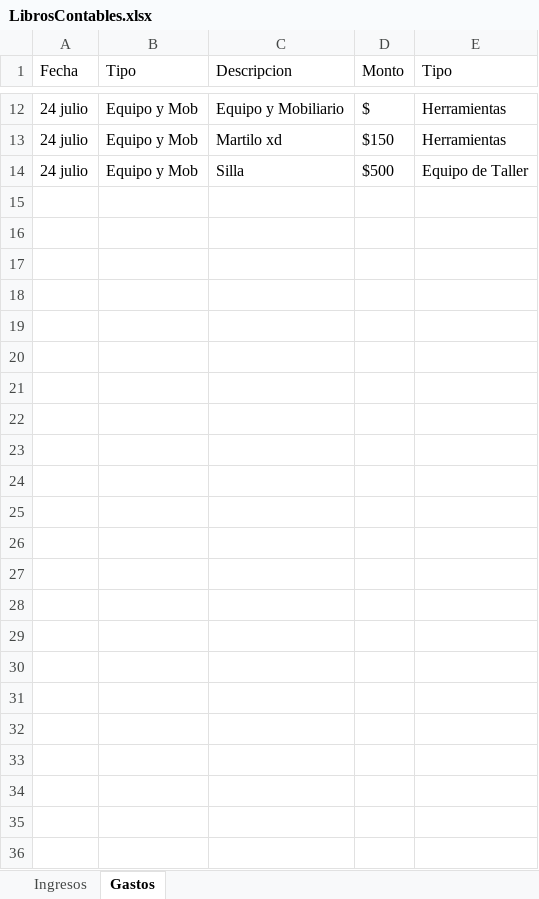
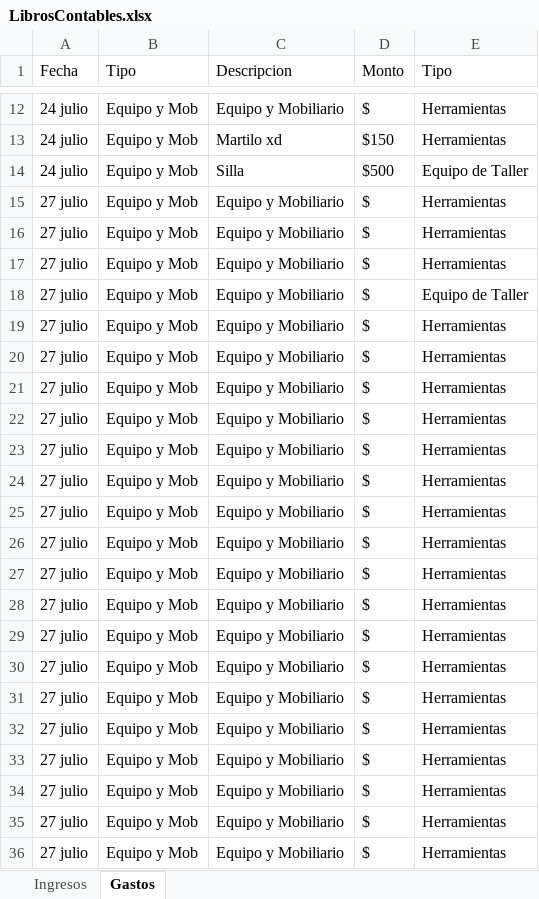
Before and after one commit to Alisbasa/EPIC-MOUNTAIN-SYSTEM, an Excel workbook: JavaApplication19/src/excel/LibrosContables.xlsx, sheet Gastos, drawn as a sheet; only a part is shown, gaps mark what is left out; values as stored, in another font and other column widths than the file's, no borders; the diff names each change by its address in the sheet, - before the commit and + after, or states it on an @@ line.

```diff
--- a/JavaApplication19/src/excel/LibrosContables.xlsx (sheet Gastos)
+++ b/JavaApplication19/src/excel/LibrosContables.xlsx (sheet Gastos)
+row 15: 27 julio | Equipo y Mob | Equipo y Mobiliario | $ | Herramientas
+row 16: 27 julio | Equipo y Mob | Equipo y Mobiliario | $ | Herramientas
+row 17: 27 julio | Equipo y Mob | Equipo y Mobiliario | $ | Herramientas
+row 18: 27 julio | Equipo y Mob | Equipo y Mobiliario | $ | Equipo de Taller
+row 19: 27 julio | Equipo y Mob | Equipo y Mobiliario | $ | Herramientas
+row 20: 27 julio | Equipo y Mob | Equipo y Mobiliario | $ | Herramientas
+row 21: 27 julio | Equipo y Mob | Equipo y Mobiliario | $ | Herramientas
+row 22: 27 julio | Equipo y Mob | Equipo y Mobiliario | $ | Herramientas
+row 23: 27 julio | Equipo y Mob | Equipo y Mobiliario | $ | Herramientas
+row 24: 27 julio | Equipo y Mob | Equipo y Mobiliario | $ | Herramientas
+row 25: 27 julio | Equipo y Mob | Equipo y Mobiliario | $ | Herramientas
+row 26: 27 julio | Equipo y Mob | Equipo y Mobiliario | $ | Herramientas
+row 27: 27 julio | Equipo y Mob | Equipo y Mobiliario | $ | Herramientas
+row 28: 27 julio | Equipo y Mob | Equipo y Mobiliario | $ | Herramientas
+row 29: 27 julio | Equipo y Mob | Equipo y Mobiliario | $ | Herramientas
+row 30: 27 julio | Equipo y Mob | Equipo y Mobiliario | $ | Herramientas
+row 31: 27 julio | Equipo y Mob | Equipo y Mobiliario | $ | Herramientas
+row 32: 27 julio | Equipo y Mob | Equipo y Mobiliario | $ | Herramientas
+row 33: 27 julio | Equipo y Mob | Equipo y Mobiliario | $ | Herramientas
+row 34: 27 julio | Equipo y Mob | Equipo y Mobiliario | $ | Herramientas
+row 35: 27 julio | Equipo y Mob | Equipo y Mobiliario | $ | Herramientas
+row 36: 27 julio | Equipo y Mob | Equipo y Mobiliario | $ | Herramientas
```
Also changed, not shown: JavaApplication19/src/excel/Equipo.xlsx, 4 other files.
